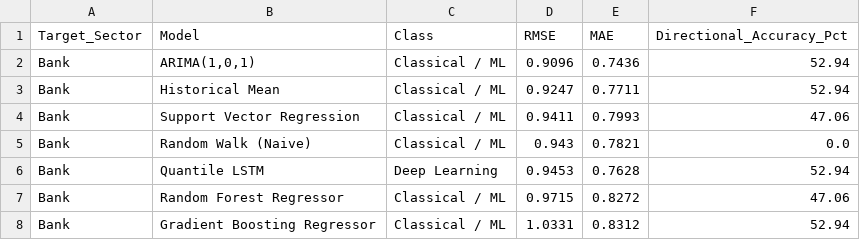
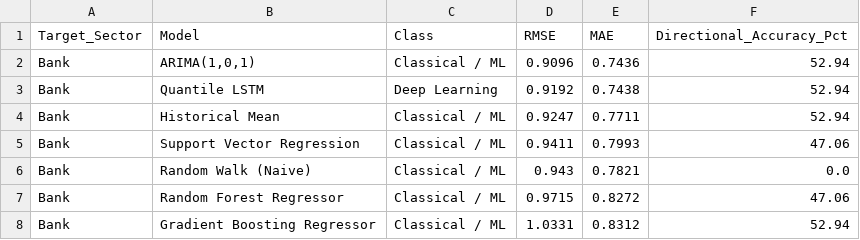
Before and after one commit to Bibek4797/Q-RiskNet-India, a CSV file: reports/forecast_benchmark_summary.csv, drawn as a sheet.

```diff
--- a/reports/forecast_benchmark_summary.csv
+++ b/reports/forecast_benchmark_summary.csv
@@ -2,2 +2,3 @@ Target_Sector,Model,Class,RMSE,MAE,Directional_Accuracy_Pct
 Bank,"ARIMA(1,0,1)",Classical / ML,0.9096,0.7436,52.94
+Bank,Quantile LSTM,Deep Learning,0.9192,0.7438,52.94
 Bank,Historical Mean,Classical / ML,0.9247,0.7711,52.94
@@ -5,3 +6,2 @@ Bank,Support Vector Regression,Classical / ML,0.9411,0.7993,47.06
 Bank,Random Walk (Naive),Classical / ML,0.943,0.7821,0.0
-Bank,Quantile LSTM,Deep Learning,0.9453,0.7628,52.94
 Bank,Random Forest Regressor,Classical / ML,0.9715,0.8272,47.06
```
Also changed, not shown: reports/forecast_accuracy_comparison.csv, reports/volatility_forecasts.csv, 7 other files.
